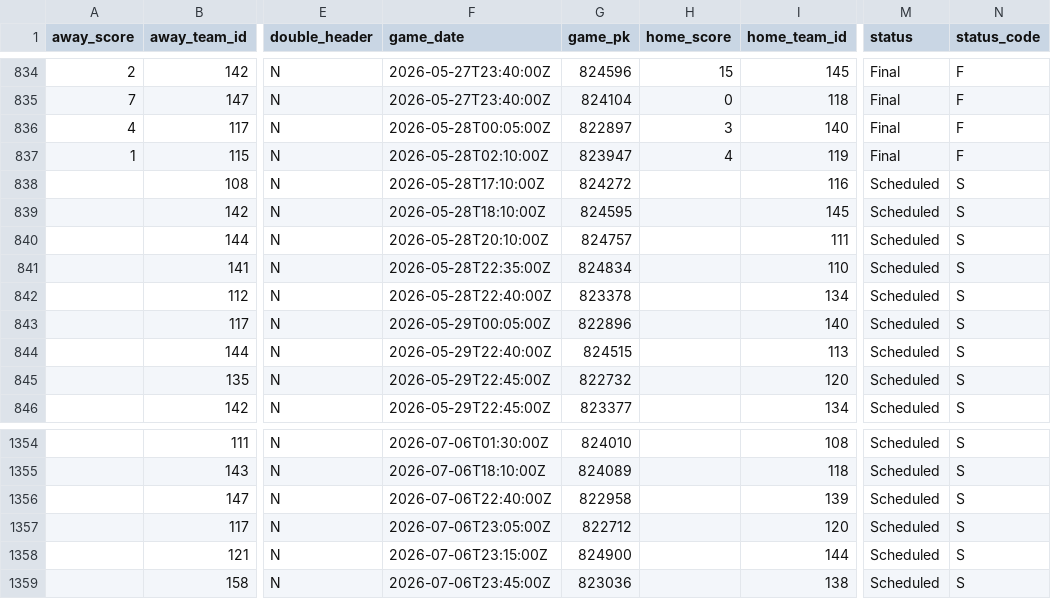
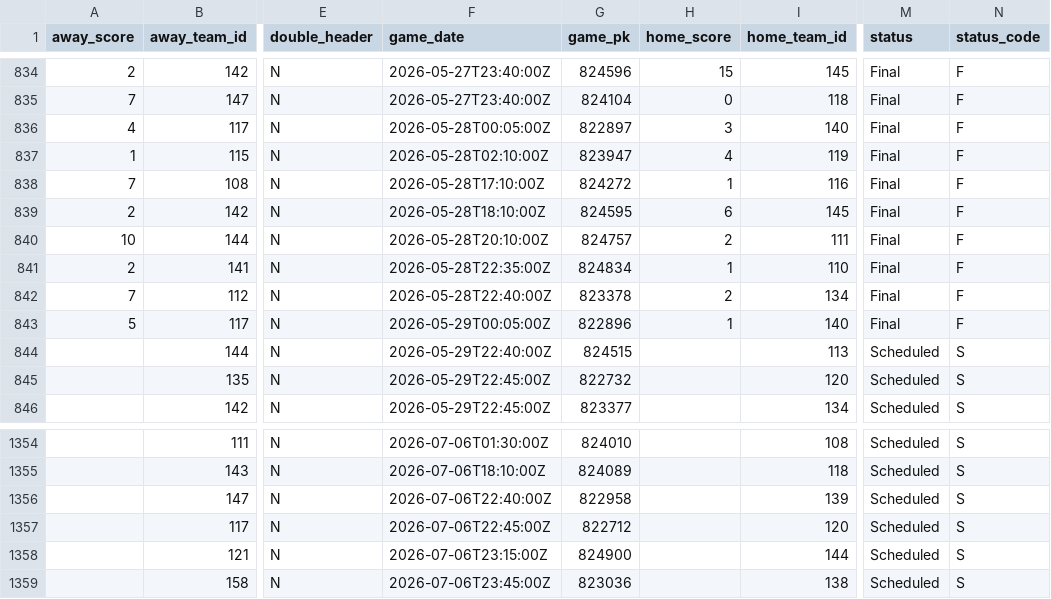
Before and after one commit to fuku8/mlb-data, a CSV file: data/schedule.csv, drawn as a sheet; only a part is shown, gaps mark what is left out; the diff names each change by its address in the sheet, - before the commit and + after, or states it on an @@ line.

```diff
--- a/data/schedule.csv
+++ b/data/schedule.csv
-A838 (away_score): (empty)
+A838 (away_score): 7
-H838 (home_score): (empty)
+H838 (home_score): 1
-M838:M843 (status): Scheduled
+M838:M843 (status): Final
-N838:N843 (status_code): S
+N838:N843 (status_code): F
-A839 (away_score): (empty)
+A839 (away_score): 2
-H839 (home_score): (empty)
+H839 (home_score): 6
-A840 (away_score): (empty)
+A840 (away_score): 10
-H840 (home_score): (empty)
+H840 (home_score): 2
-A841 (away_score): (empty)
+A841 (away_score): 2
-H841 (home_score): (empty)
+H841 (home_score): 1
-A842 (away_score): (empty)
+A842 (away_score): 7
-H842 (home_score): (empty)
+H842 (home_score): 2
-A843 (away_score): (empty)
+A843 (away_score): 5
-H843 (home_score): (empty)
+H843 (home_score): 1
-F1357 (game_date): 2026-07-06T23:05:00Z
+F1357 (game_date): 2026-07-06T22:45:00Z
```
Also changed, not shown: data/player_fielding.csv, data/player_hitting.csv, 4 other files.
